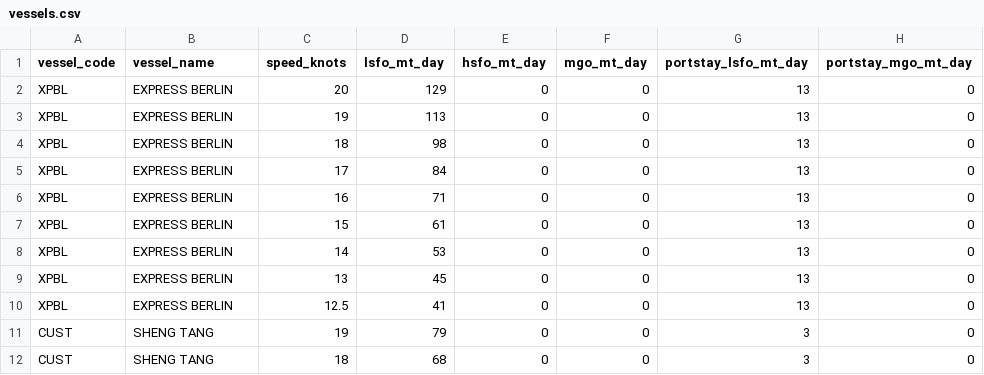
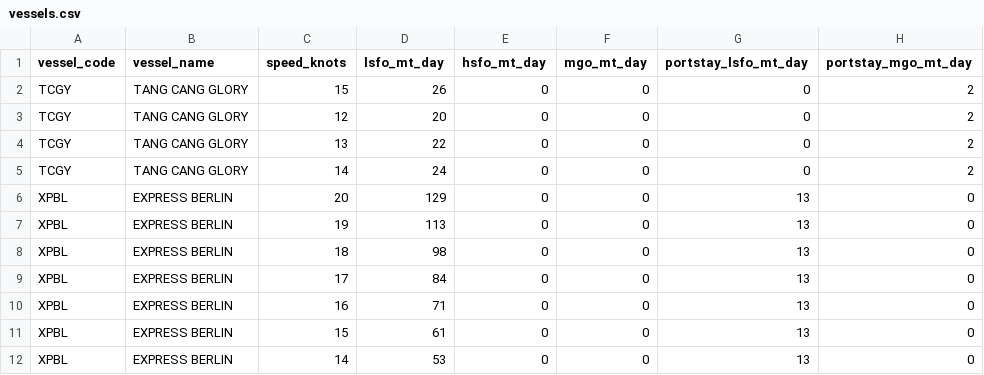
Before and after one commit to LeahLiuL/Schedule-Simulation, a CSV file: shipping_data/vessels.csv, drawn as a sheet; only a part is shown; the shorter side is filled out with more unchanged rows; the diff names each change by its address in the sheet, - before the commit and + after, or states it on an @@ line.

Commit message:
Update vessels.csv via Data Manager (2026-04-10)

```diff
--- a/shipping_data/vessels.csv
+++ b/shipping_data/vessels.csv
+row 2: TCGY | TANG CANG GLORY | 15 | 26 | 0 | 0 | 0 | 2
+row 3: TCGY | TANG CANG GLORY | 12 | 20 | 0 | 0 | 0 | 2
+row 4: TCGY | TANG CANG GLORY | 13 | 22 | 0 | 0 | 0 | 2
+row 5: TCGY | TANG CANG GLORY | 14 | 24 | 0 | 0 | 0 | 2
```
